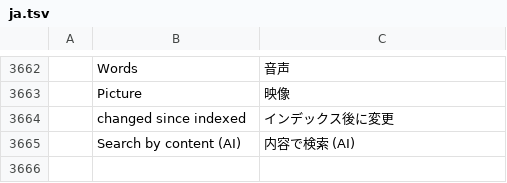
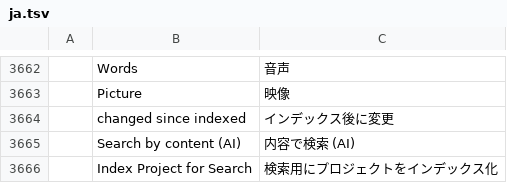
Before and after one commit to camcoley1/filmcraft, a TSV file: crates/ui-egui/src/i18n/ja.tsv, drawn as a sheet; only a part is shown, gaps mark what is left out.

```diff
--- a/crates/ui-egui/src/i18n/ja.tsv
+++ b/crates/ui-egui/src/i18n/ja.tsv
@@ -3665 +3665,2 @@
 	Search by content (AI)	内容で検索 (AI)
+	Index Project for Search	検索用にプロジェクトをインデックス化
```
Also changed, not shown: crates/ui-egui/src/i18n/de.tsv, crates/ui-egui/src/i18n/es.tsv, 6 other files.
